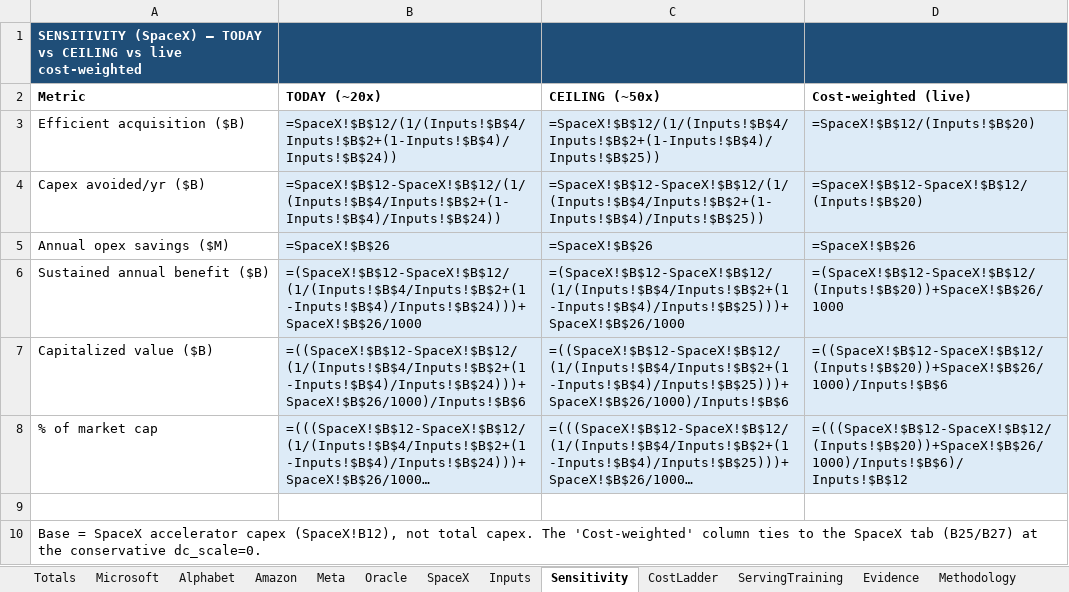
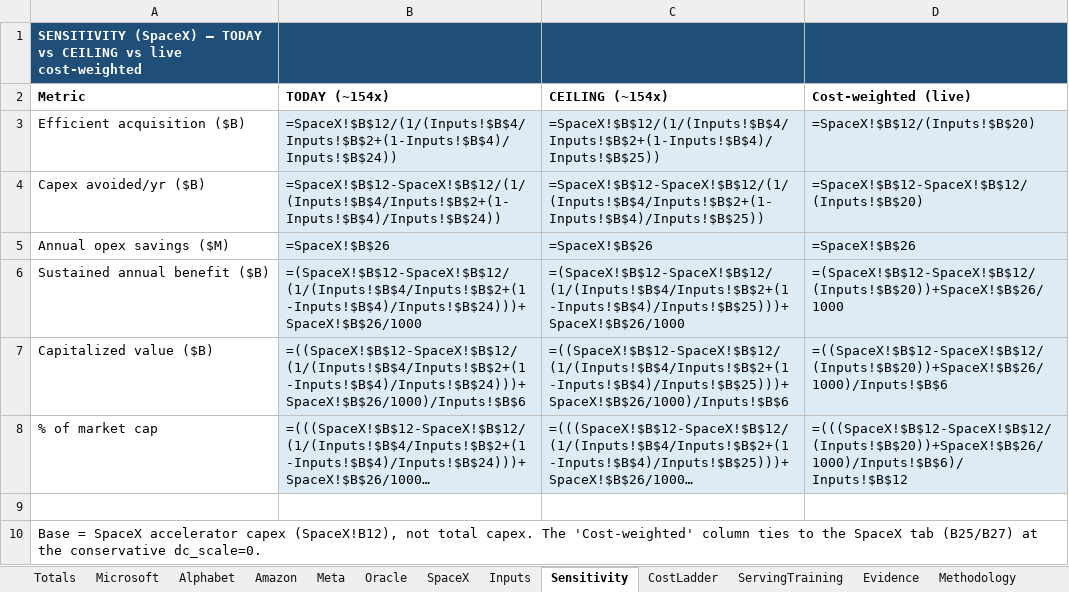
Before and after one commit to fberl/ai-capex-efficiency-model, an Excel workbook: AI_Capex_Efficiency.xlsx, sheet Sensitivity, drawn as a sheet; long unchanged cells end in …; values as stored, in another font and other column widths than the file's, no borders; formulas without a stored value are shown as written; the diff names each change by its address in the sheet, - before the commit and + after, or states it on an @@ line.

Commit message:
Purge retired x9.24 from model core: GLOBALS default now x793.21 (TODAY_FLOP_LEVER_20260901), headline family re-quoted (~x154, $166B/$382B), xlsx builder re-based to 2026-09-01 two-scenario family

```diff
--- a/AI_Capex_Efficiency.xlsx (sheet Sensitivity)
+++ b/AI_Capex_Efficiency.xlsx (sheet Sensitivity)
-B2: TODAY (~20x)
+B2: TODAY (~154x)
-C2: CEILING (~50x)
+C2: CEILING (~154x)
```
Also changed, not shown: sheet Inputs, sheet ServingTraining, sheet Methodology, 3 other files.
